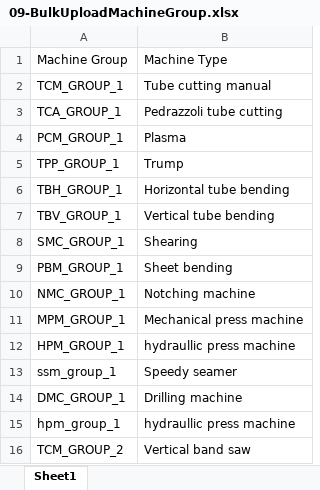
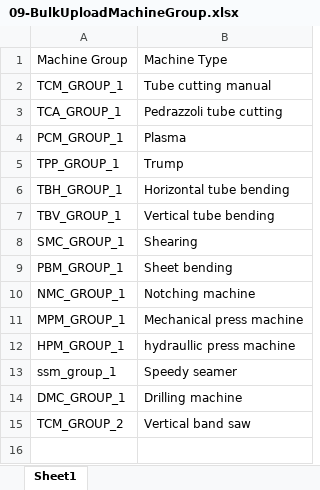
Before and after one commit to shwetahatwar/TMML-Server, an Excel workbook: documents/templates/bulk-upload/09-BulkUploadMachineGroup.xlsx, sheet Sheet1, drawn as a sheet; values as stored, in another font and other column widths than the file's, no borders; the diff names each change by its address in the sheet, - before the commit and + after, or states it on an @@ line.

```diff
--- a/documents/templates/bulk-upload/09-BulkUploadMachineGroup.xlsx (sheet Sheet1)
+++ b/documents/templates/bulk-upload/09-BulkUploadMachineGroup.xlsx (sheet Sheet1)
-row 15: hpm_group_1 | hydraullic press machine
```
Also changed, not shown: documents/templates/bulk-upload/11-BulkUploadMachineDetails.xlsx.
